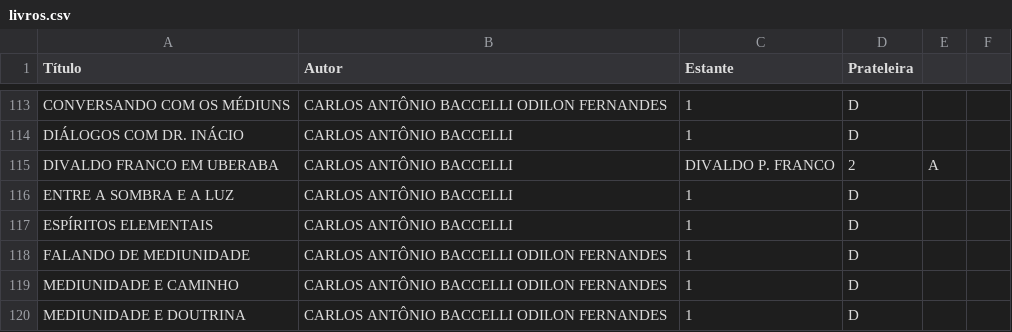
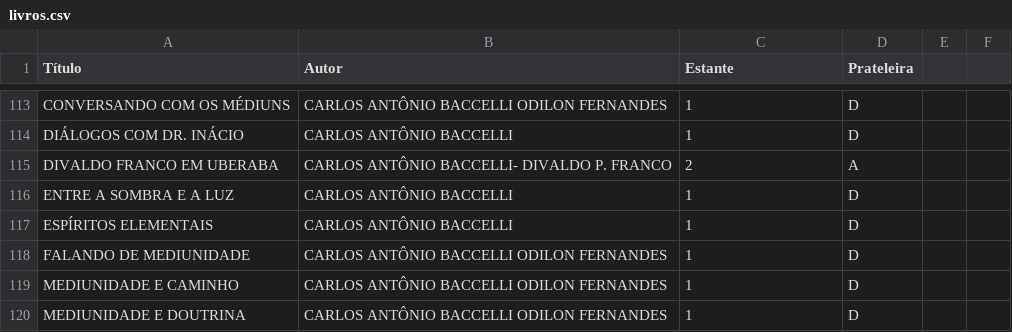
Before and after one commit to titoufu/Biblioteca-Malob-V2, a CSV file: livros.csv, drawn as a sheet; only a part is shown, gaps mark what is left out.

Commit message:
Update livros.csv

```diff
--- a/livros.csv
+++ b/livros.csv
@@ -114,3 +114,3 @@ CONVERSANDO COM OS MÉDIUNS,CARLOS ANTÔNIO BACCELLI ODILON FERNANDES,1,D
 DIÁLOGOS COM DR. INÁCIO,CARLOS ANTÔNIO BACCELLI,1,D
-DIVALDO FRANCO EM UBERABA,CARLOS ANTÔNIO BACCELLI, DIVALDO P. FRANCO,2,A
+DIVALDO FRANCO EM UBERABA,CARLOS ANTÔNIO BACCELLI- DIVALDO P. FRANCO,2,A
 ENTRE A SOMBRA E A LUZ,CARLOS ANTÔNIO BACCELLI,1,D
```
